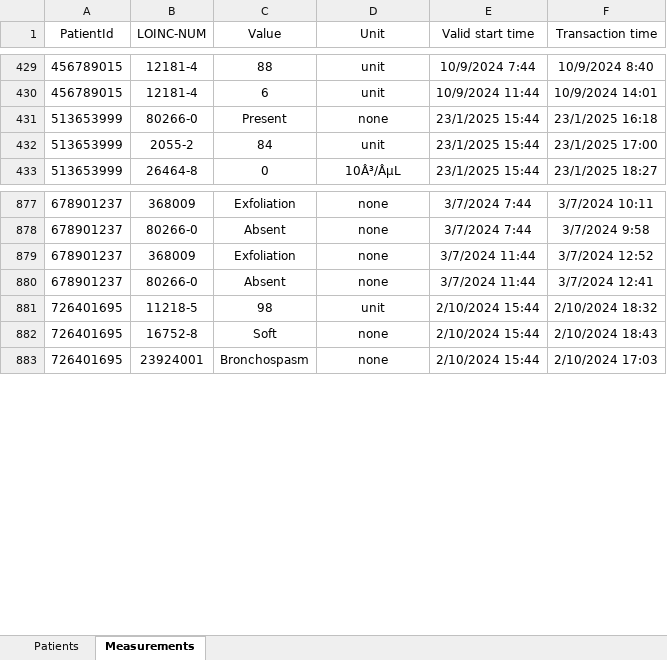
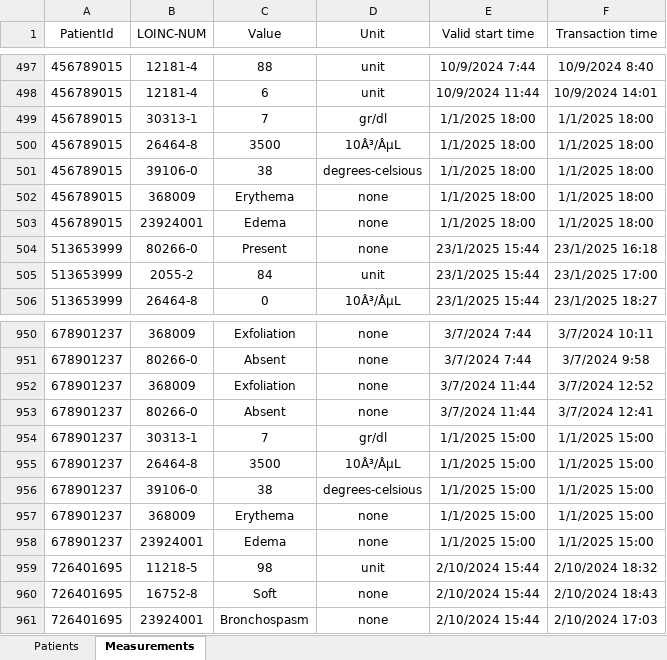
Before and after one commit to shaharoded/CDSS-Dev-Project, an Excel workbook: data/project_db.xlsx, sheet Measurements, drawn as a sheet; only a part is shown, gaps mark what is left out; values as stored, in another font and other column widths than the file's, no borders; table styles not drawn; the diff covers the shown part only; the diff names each change by its address in the sheet, - before the commit and + after, or states it on an @@ line.

```diff
--- a/data/project_db.xlsx (sheet Measurements)
+++ b/data/project_db.xlsx (sheet Measurements)
+row 499: 456789015 | 30313-1 | 7 | gr/dl | 1/1/2025 18:00 | 1/1/2025 18:00
+row 500: 456789015 | 26464-8 | 3500 | 10Â³/ÂµL | 1/1/2025 18:00 | 1/1/2025 18:00
+row 501: 456789015 | 39106-0 | 38 | degrees-celsious | 1/1/2025 18:00 | 1/1/2025 18:00
+row 502: 456789015 | 368009 | Erythema | none | 1/1/2025 18:00 | 1/1/2025 18:00
+row 503: 456789015 | 23924001 | Edema | none | 1/1/2025 18:00 | 1/1/2025 18:00
+row 954: 678901237 | 30313-1 | 7 | gr/dl | 1/1/2025 15:00 | 1/1/2025 15:00
+row 955: 678901237 | 26464-8 | 3500 | 10Â³/ÂµL | 1/1/2025 15:00 | 1/1/2025 15:00
+row 956: 678901237 | 39106-0 | 38 | degrees-celsious | 1/1/2025 15:00 | 1/1/2025 15:00
+row 957: 678901237 | 368009 | Erythema | none | 1/1/2025 15:00 | 1/1/2025 15:00
+row 958: 678901237 | 23924001 | Edema | none | 1/1/2025 15:00 | 1/1/2025 15:00
```
Also changed, not shown: 7 added rows, 5 removed rows and 105 moved rows elsewhere in this sheet, 3 other files.
